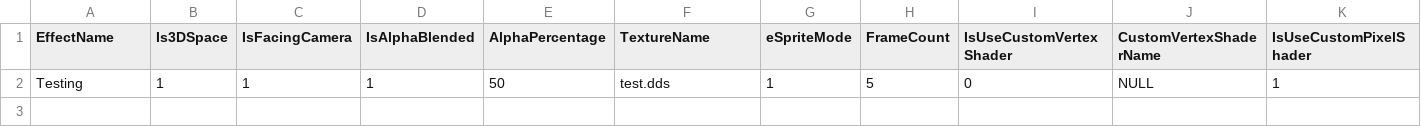
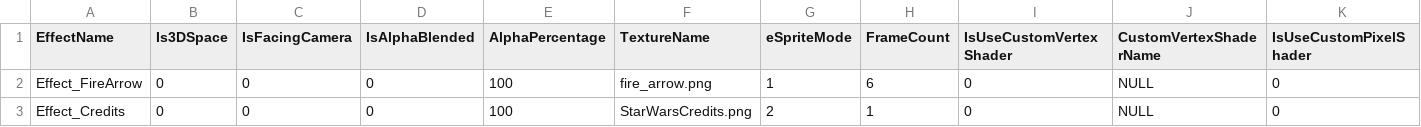
Before and after one commit to ParagonGA4th/GAFinalProject, a CSV file: ParagonEngine/ResourceList/15_VisualEffectList.csv, drawn as a sheet; only a part is shown; removed rows and columns are numbered as before the commit, all else as after; rows hold the shown columns only; the diff names each change by its address in the sheet, - before the commit and + after, or states it on an @@ line.

```diff
--- a/ParagonEngine/ResourceList/15_VisualEffectList.csv
+++ b/ParagonEngine/ResourceList/15_VisualEffectList.csv
-row 2: Testing | 1 | 1 | 1 | 50 | test.dds | 1 | 5 | 0 | NULL | 1
+row 2: Effect_FireArrow | 0 | 0 | 0 | 100 | fire_arrow.png | 1 | 6 | 0 | NULL | 0
+row 3: Effect_Credits | 0 | 0 | 0 | 100 | StarWarsCredits.png | 2 | 1 | 0 | NULL | 0
```
Also changed, not shown: ParagonEngine/ResourceList/1_Texture2D.csv, 8 other files.
